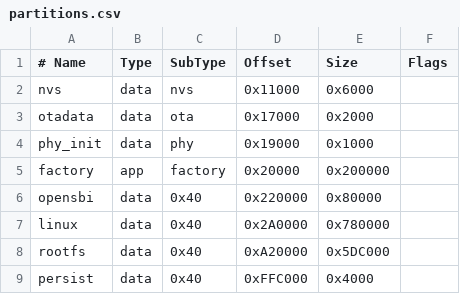
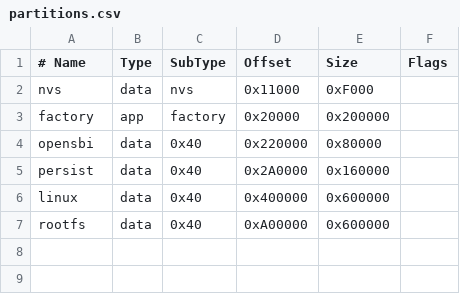
Before and after one commit to GrieferPig/esp32-s31-linux, a CSV file: bootloader/partitions.csv, drawn as a sheet.

Commit message:
fix: Boot crash due to XIP flash base misalignment and size
Refs #1

```diff
--- a/bootloader/partitions.csv
+++ b/bootloader/partitions.csv
@@ -1,9 +1,7 @@
 # Name,   Type, SubType, Offset,   Size,      Flags
-nvs,      data, nvs,     0x11000,  0x6000,
-otadata,  data, ota,     0x17000,  0x2000,
-phy_init, data, phy,     0x19000,  0x1000,
+nvs,      data, nvs,     0x11000,  0xF000,
 factory,  app,  factory, 0x20000,  0x200000,
 opensbi,  data, 0x40,    0x220000, 0x80000,
-linux,    data, 0x40,    0x2A0000, 0x780000,
-rootfs,   data, 0x40,    0xA20000, 0x5DC000,
-persist,  data, 0x40,    0xFFC000, 0x4000,
+persist,  data, 0x40,    0x2A0000, 0x160000,
+linux,    data, 0x40,    0x400000, 0x600000,
+rootfs,   data, 0x40,    0xA00000, 0x600000,
```
Also changed, not shown: 8 other files.
